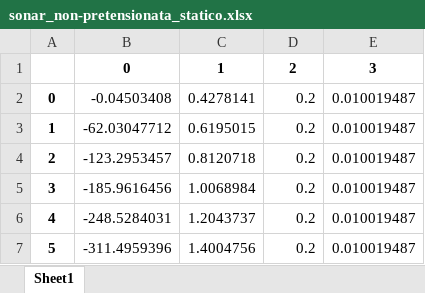
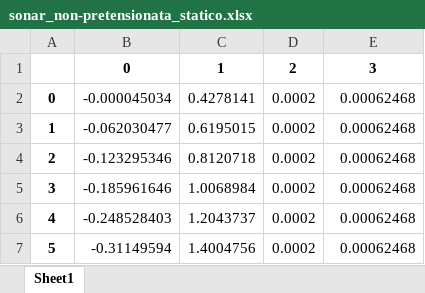
Before and after one commit to trapano-monogamo/laboratorio_molle, an Excel workbook: graphs/sonar_non-pretensionata_statico.xlsx, sheet Sheet1, drawn as a sheet; values as stored, in another font and other column widths than the file's, no borders; the diff names each change by its address in the sheet, - before the commit and + after, or states it on an @@ line.

```diff
--- a/graphs/sonar_non-pretensionata_statico.xlsx (sheet Sheet1)
+++ b/graphs/sonar_non-pretensionata_statico.xlsx (sheet Sheet1)
-B2: -0.04503408
+B2: -0.000045034
-D2:D7: 0.2
+D2:D7: 0.0002
-E2:E7: 0.010019487
+E2:E7: 0.00062468
-B3: -62.03047712
+B3: -0.062030477
-B4: -123.2953457
+B4: -0.123295346
-B5: -185.9616456
+B5: -0.185961646
-B6: -248.5284031
+B6: -0.248528403
-B7: -311.4959396
+B7: -0.31149594
```
Also changed, not shown: graphs/calibro_non-pretensionata_statico.xlsx, graphs/calibro_pretensionata_statico.xlsx, 10 other files.
